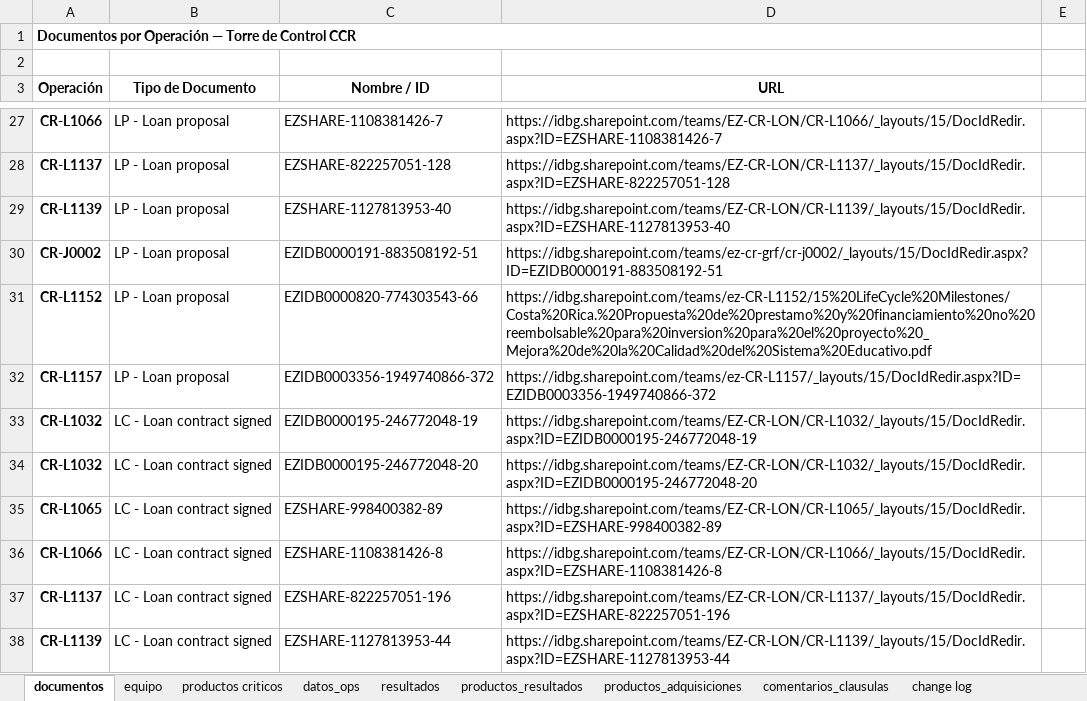
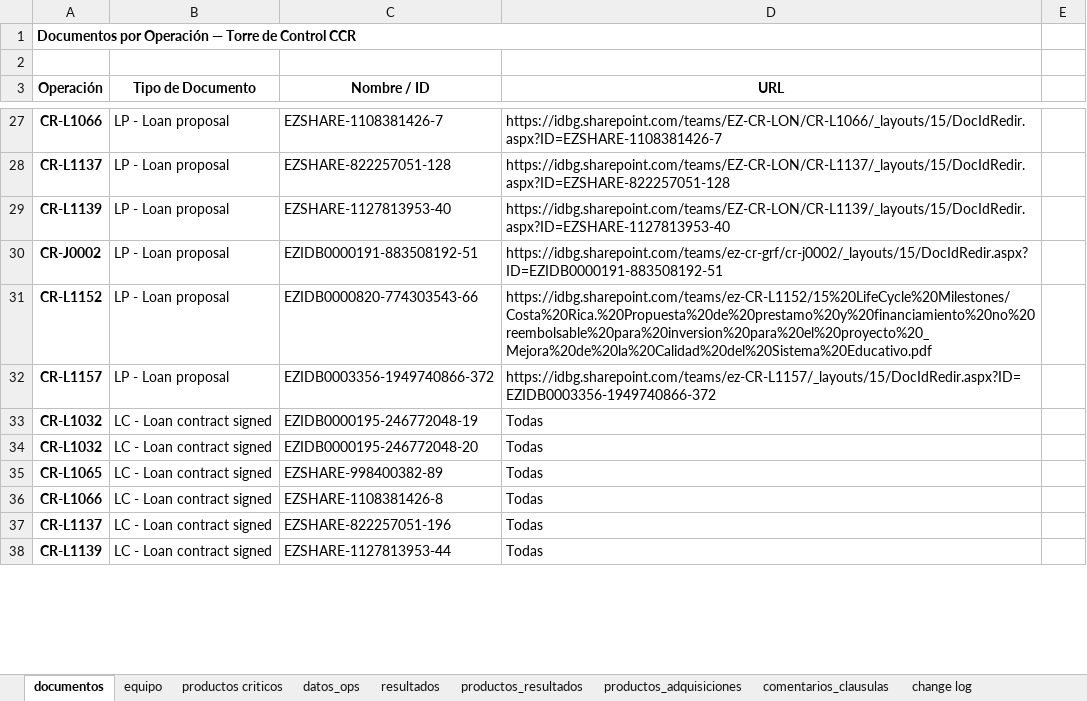
Before and after one commit to aborbonm/torre-control-ccr, an Excel workbook: torre_de_control_CCR.xlsx, sheet documentos, drawn as a sheet; only a part is shown, gaps mark what is left out; values as stored, in another font and other column widths than the file's, no borders; the diff covers the shown part only; the diff names each change by its address in the sheet, - before the commit and + after, or states it on an @@ line.

```diff
--- a/torre_de_control_CCR.xlsx (sheet documentos)
+++ b/torre_de_control_CCR.xlsx (sheet documentos)
-D33 (URL): https://idbg.sharepoint.com/teams/EZ-CR-LON/CR-L1032/_layouts/15/DocIdRedir.aspx?ID=EZIDB0000195-246772048-19
+D33 (URL): Todas
-D34 (URL): https://idbg.sharepoint.com/teams/EZ-CR-LON/CR-L1032/_layouts/15/DocIdRedir.aspx?ID=EZIDB0000195-246772048-20
+D34 (URL): Todas
-D35 (URL): https://idbg.sharepoint.com/teams/EZ-CR-LON/CR-L1065/_layouts/15/DocIdRedir.aspx?ID=EZSHARE-998400382-89
+D35 (URL): Todas
-D36 (URL): https://idbg.sharepoint.com/teams/EZ-CR-LON/CR-L1066/_layouts/15/DocIdRedir.aspx?ID=EZSHARE-1108381426-8
+D36 (URL): Todas
-D37 (URL): https://idbg.sharepoint.com/teams/EZ-CR-LON/CR-L1137/_layouts/15/DocIdRedir.aspx?ID=EZSHARE-822257051-196
+D37 (URL): Todas
-D38 (URL): https://idbg.sharepoint.com/teams/EZ-CR-LON/CR-L1139/_layouts/15/DocIdRedir.aspx?ID=EZSHARE-1127813953-44
+D38 (URL): Todas
```
Also changed, not shown: 7 added rows and 25 edited cells elsewhere in this sheet, sheet change log, Raw Data - 5777_GR-CR.xlsx.
